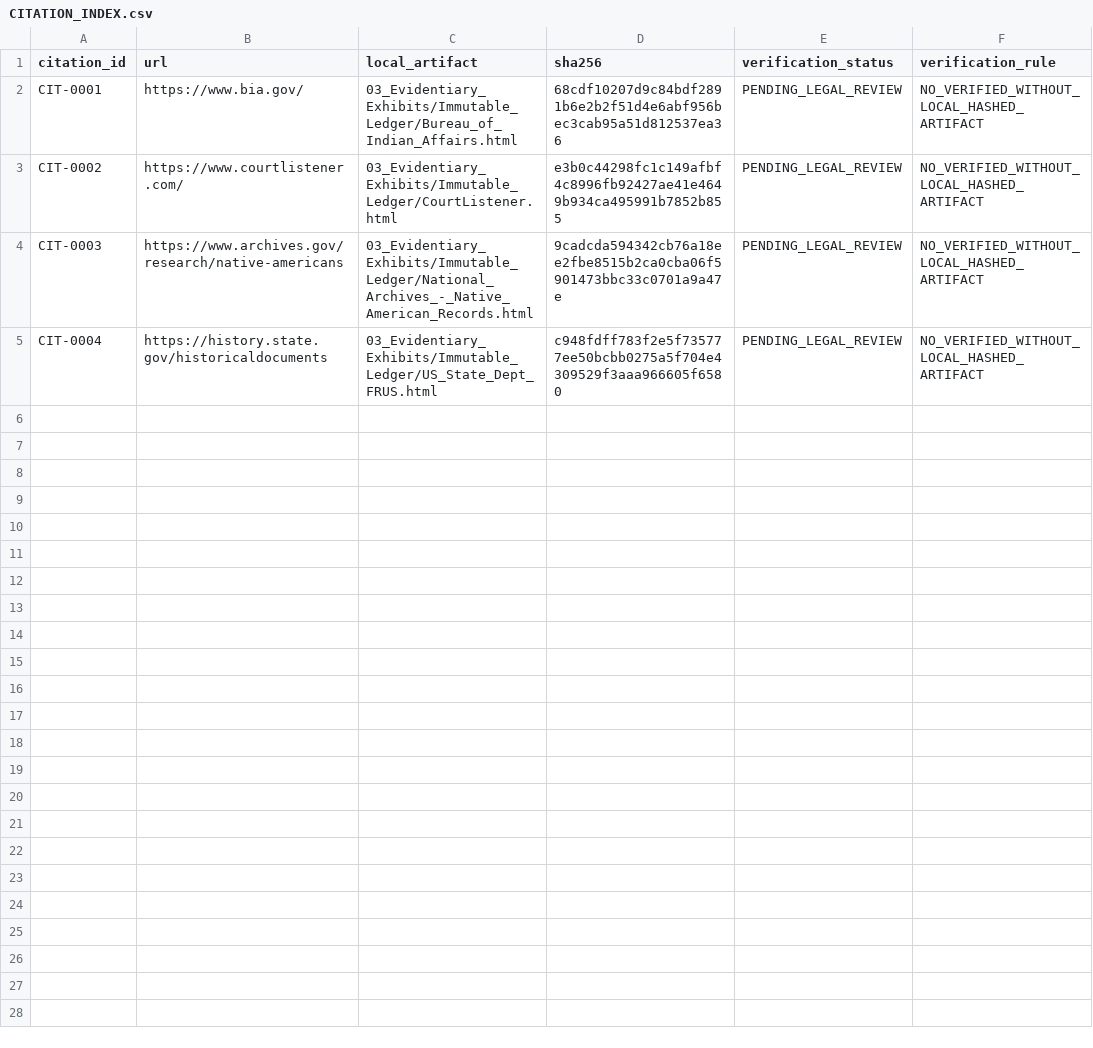
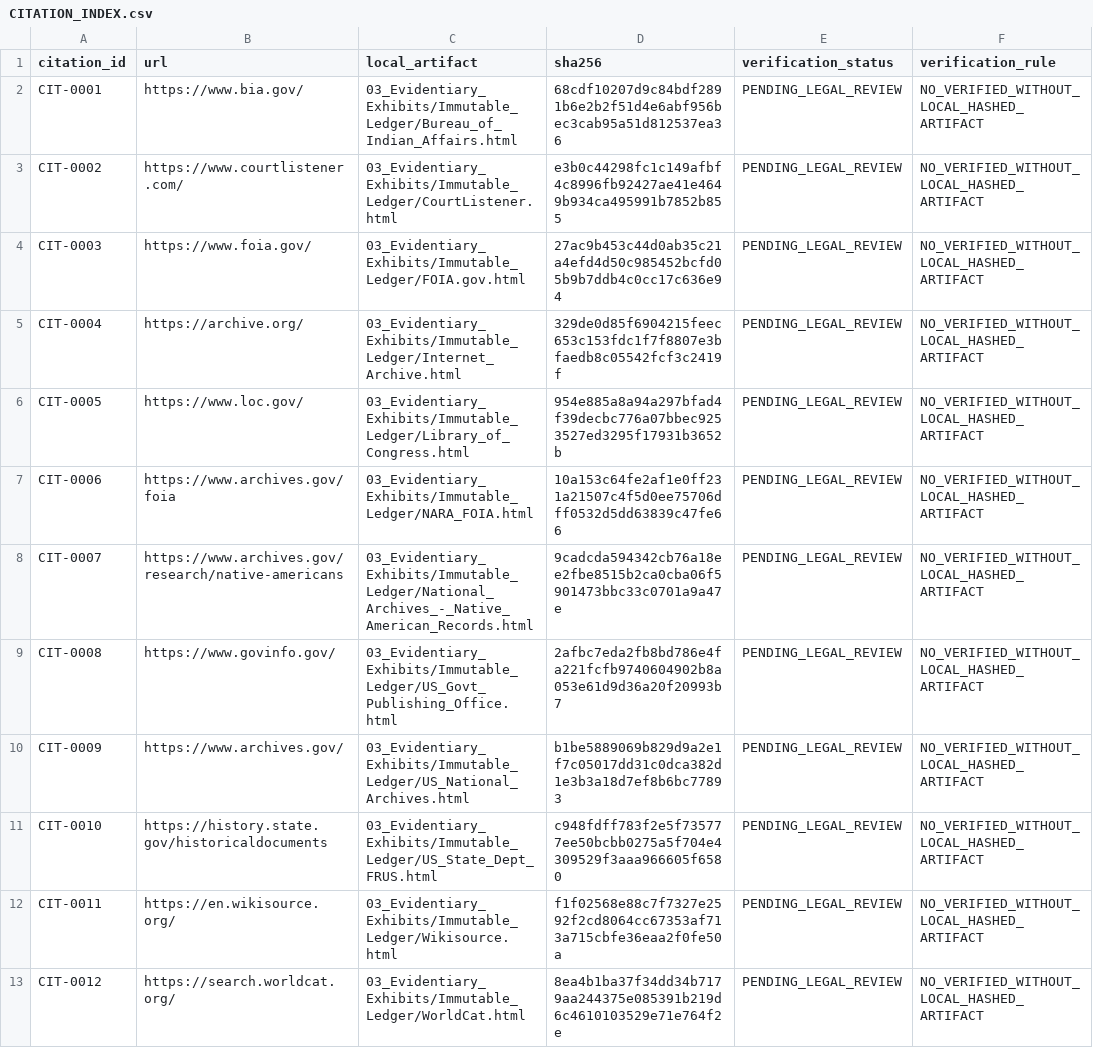
Before and after one commit to GlobalRestitutionAlliance/turtle-island-us-ak-native-village-of-ekuk-master-litigation, a CSV file: 03_Evidentiary_Exhibits/CITATION_INDEX.csv, drawn as a sheet.

Commit message:
Batch 2b: harvest expanded sources, citations, manifests

```diff
--- a/03_Evidentiary_Exhibits/CITATION_INDEX.csv
+++ b/03_Evidentiary_Exhibits/CITATION_INDEX.csv
@@ -3,3 +3,11 @@ CIT-0001,https://www.bia.gov/,03_Evidentiary_Exhibits/Immutable_Ledger/Bureau_of
 CIT-0002,https://www.courtlistener.com/,03_Evidentiary_Exhibits/Immutable_Ledger/CourtListener.html,e3b0c44298fc1c149afbf4c8996fb92427ae41e4649b934ca495991b7852b855,PENDING_LEGAL_REVIEW,NO_VERIFIED_WITHOUT_LOCAL_HASHED_ARTIFACT
-CIT-0003,https://www.archives.gov/research/native-americans,03_Evidentiary_Exhibits/Immutable_Ledger/National_Archives_-_Native_American_Records.html,9cadcda594342cb76a18ee2fbe8515b2ca0cba06f5901473bbc33c0701a9a47e,PENDING_LEGAL_REVIEW,NO_VERIFIED_WITHOUT_LOCAL_HASHED_ARTIFACT
-CIT-0004,https://history.state.gov/historicaldocuments,03_Evidentiary_Exhibits/Immutable_Ledger/US_State_Dept_FRUS.html,c948fdff783f2e5f735777ee50bcbb0275a5f704e4309529f3aaa966605f6580,PENDING_LEGAL_REVIEW,NO_VERIFIED_WITHOUT_LOCAL_HASHED_ARTIFACT
+CIT-0003,https://www.foia.gov/,03_Evidentiary_Exhibits/Immutable_Ledger/FOIA.gov.html,27ac9b453c44d0ab35c21a4efd4d50c985452bcfd05b9b7ddb4c0cc17c636e94,PENDING_LEGAL_REVIEW,NO_VERIFIED_WITHOUT_LOCAL_HASHED_ARTIFACT
+CIT-0004,https://archive.org/,03_Evidentiary_Exhibits/Immutable_Ledger/Internet_Archive.html,329de0d85f6904215feec653c153fdc1f7f8807e3bfaedb8c05542fcf3c2419f,PENDING_LEGAL_REVIEW,NO_VERIFIED_WITHOUT_LOCAL_HASHED_ARTIFACT
+CIT-0005,https://www.loc.gov/,03_Evidentiary_Exhibits/Immutable_Ledger/Library_of_Congress.html,954e885a8a94a297bfad4f39decbc776a07bbec9253527ed3295f17931b3652b,PENDING_LEGAL_REVIEW,NO_VERIFIED_WITHOUT_LOCAL_HASHED_ARTIFACT
+CIT-0006,https://www.archives.gov/foia,03_Evidentiary_Exhibits/Immutable_Ledger/NARA_FOIA.html,10a153c64fe2af1e0ff231a21507c4f5d0ee75706dff0532d5dd63839c47fe66,PENDING_LEGAL_REVIEW,NO_VERIFIED_WITHOUT_LOCAL_HASHED_ARTIFACT
+CIT-0007,https://www.archives.gov/research/native-americans,03_Evidentiary_Exhibits/Immutable_Ledger/National_Archives_-_Native_American_Records.html,9cadcda594342cb76a18ee2fbe8515b2ca0cba06f5901473bbc33c0701a9a47e,PENDING_LEGAL_REVIEW,NO_VERIFIED_WITHOUT_LOCAL_HASHED_ARTIFACT
+CIT-0008,https://www.govinfo.gov/,03_Evidentiary_Exhibits/Immutable_Ledger/US_Govt_Publishing_Office.html,2afbc7eda2fb8bd786e4fa221fcfb9740604902b8a053e61d9d36a20f20993b7,PENDING_LEGAL_REVIEW,NO_VERIFIED_WITHOUT_LOCAL_HASHED_ARTIFACT
+CIT-0009,https://www.archives.gov/,03_Evidentiary_Exhibits/Immutable_Ledger/US_National_Archives.html,b1be5889069b829d9a2e1f7c05017dd31c0dca382d1e3b3a18d7ef8b6bc77893,PENDING_LEGAL_REVIEW,NO_VERIFIED_WITHOUT_LOCAL_HASHED_ARTIFACT
+CIT-0010,https://history.state.gov/historicaldocuments,03_Evidentiary_Exhibits/Immutable_Ledger/US_State_Dept_FRUS.html,c948fdff783f2e5f735777ee50bcbb0275a5f704e4309529f3aaa966605f6580,PENDING_LEGAL_REVIEW,NO_VERIFIED_WITHOUT_LOCAL_HASHED_ARTIFACT
+CIT-0011,https://en.wikisource.org/,03_Evidentiary_Exhibits/Immutable_Ledger/Wikisource.html,f1f02568e88c7f7327e2592f2cd8064cc67353af713a715cbfe36eaa2f0fe50a,PENDING_LEGAL_REVIEW,NO_VERIFIED_WITHOUT_LOCAL_HASHED_ARTIFACT
+CIT-0012,https://search.worldcat.org/,03_Evidentiary_Exhibits/Immutable_Ledger/WorldCat.html,8ea4b1ba37f34dd34b7179aa244375e085391b219d6c4610103529e71e764f2e,PENDING_LEGAL_REVIEW,NO_VERIFIED_WITHOUT_LOCAL_HASHED_ARTIFACT
```
Also changed, not shown: 32 other files.
